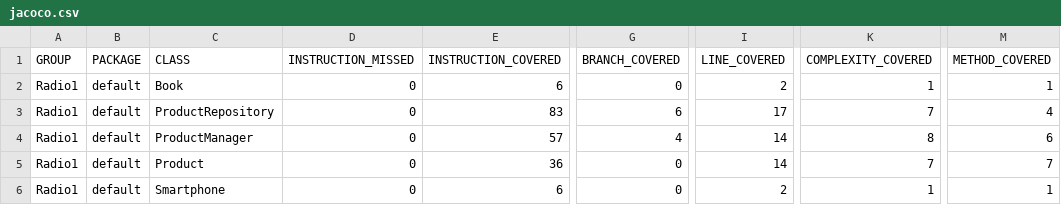
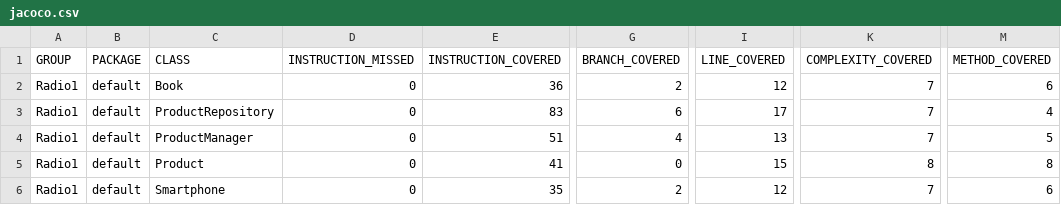
Before and after one commit to Nikitajc1/Product, a CSV file: target/site/jacoco/jacoco.csv, drawn as a sheet; only a part is shown, gaps mark what is left out; the diff names each change by its address in the sheet, - before the commit and + after, or states it on an @@ line.

```diff
--- a/target/site/jacoco/jacoco.csv
+++ b/target/site/jacoco/jacoco.csv
-E2 (INSTRUCTION_COVERED): 6
+E2 (INSTRUCTION_COVERED): 36
-G2 (BRANCH_COVERED): 0
+G2 (BRANCH_COVERED): 2
-I2 (LINE_COVERED): 2
+I2 (LINE_COVERED): 12
-K2 (COMPLEXITY_COVERED): 1
+K2 (COMPLEXITY_COVERED): 7
-M2 (METHOD_COVERED): 1
+M2 (METHOD_COVERED): 6
-E4 (INSTRUCTION_COVERED): 57
+E4 (INSTRUCTION_COVERED): 51
-I4 (LINE_COVERED): 14
+I4 (LINE_COVERED): 13
-K4 (COMPLEXITY_COVERED): 8
+K4 (COMPLEXITY_COVERED): 7
-M4 (METHOD_COVERED): 6
+M4 (METHOD_COVERED): 5
-E5 (INSTRUCTION_COVERED): 36
+E5 (INSTRUCTION_COVERED): 41
-I5 (LINE_COVERED): 14
+I5 (LINE_COVERED): 15
-K5 (COMPLEXITY_COVERED): 7
+K5 (COMPLEXITY_COVERED): 8
-M5 (METHOD_COVERED): 7
+M5 (METHOD_COVERED): 8
-E6 (INSTRUCTION_COVERED): 6
+E6 (INSTRUCTION_COVERED): 35
-G6 (BRANCH_COVERED): 0
+G6 (BRANCH_COVERED): 2
-I6 (LINE_COVERED): 2
+I6 (LINE_COVERED): 12
-K6 (COMPLEXITY_COVERED): 1
+K6 (COMPLEXITY_COVERED): 7
-M6 (METHOD_COVERED): 1
+M6 (METHOD_COVERED): 6
```
Also changed, not shown: 29 other files.
